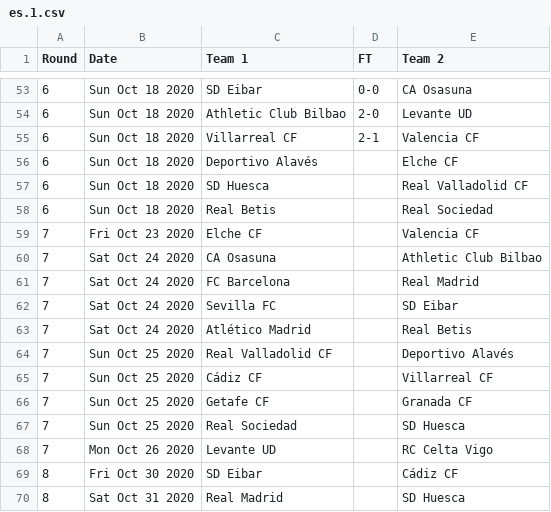
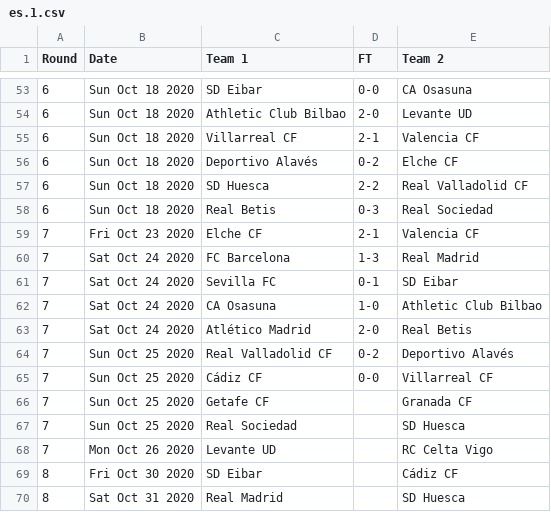
Before and after one commit to footballcsv/espana, a CSV file: 2020s/2020-21/es.1.csv, drawn as a sheet; only a part is shown, gaps mark what is left out.

```diff
--- a/2020s/2020-21/es.1.csv
+++ b/2020s/2020-21/es.1.csv
@@ -55,12 +55,12 @@ Round,Date,Team 1,FT,Team 2
 6,Sun Oct 18 2020,Villarreal CF,2-1,Valencia CF
-6,Sun Oct 18 2020,Deportivo Alavés,,Elche CF
-6,Sun Oct 18 2020,SD Huesca,,Real Valladolid CF
-6,Sun Oct 18 2020,Real Betis,,Real Sociedad
-7,Fri Oct 23 2020,Elche CF,,Valencia CF
-7,Sat Oct 24 2020,CA Osasuna,,Athletic Club Bilbao
-7,Sat Oct 24 2020,FC Barcelona,,Real Madrid
-7,Sat Oct 24 2020,Sevilla FC,,SD Eibar
-7,Sat Oct 24 2020,Atlético Madrid,,Real Betis
-7,Sun Oct 25 2020,Real Valladolid CF,,Deportivo Alavés
-7,Sun Oct 25 2020,Cádiz CF,,Villarreal CF
+6,Sun Oct 18 2020,Deportivo Alavés,0-2,Elche CF
+6,Sun Oct 18 2020,SD Huesca,2-2,Real Valladolid CF
+6,Sun Oct 18 2020,Real Betis,0-3,Real Sociedad
+7,Fri Oct 23 2020,Elche CF,2-1,Valencia CF
+7,Sat Oct 24 2020,FC Barcelona,1-3,Real Madrid
+7,Sat Oct 24 2020,Sevilla FC,0-1,SD Eibar
+7,Sat Oct 24 2020,CA Osasuna,1-0,Athletic Club Bilbao
+7,Sat Oct 24 2020,Atlético Madrid,2-0,Real Betis
+7,Sun Oct 25 2020,Real Valladolid CF,0-2,Deportivo Alavés
+7,Sun Oct 25 2020,Cádiz CF,0-0,Villarreal CF
 7,Sun Oct 25 2020,Getafe CF,,Granada CF
```
Also changed, not shown: 2020s/2020-21/es.2.csv.
